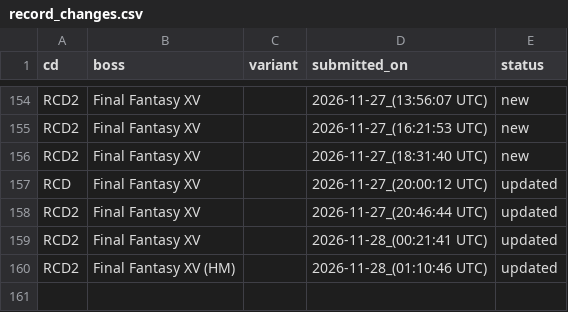
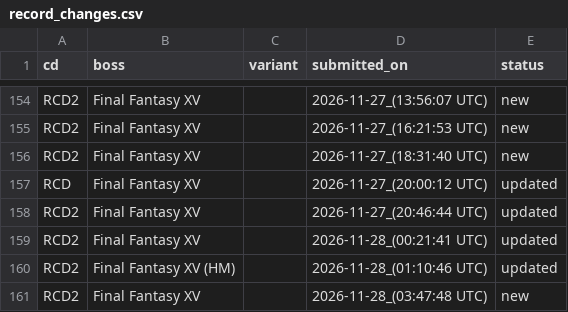
Before and after one commit to ffrkleaderboard/ffrkleaderboard.github.io, a CSV file: data/record_changes.csv, drawn as a sheet; only a part is shown, gaps mark what is left out; the diff names each change by its address in the sheet, - before the commit and + after, or states it on an @@ line.

```diff
--- a/data/record_changes.csv
+++ b/data/record_changes.csv
+row 161: RCD2 | Final Fantasy XV |  | 2026-11-28_(03:47:48 UTC) | new
```
Also changed, not shown: data/records.csv.
